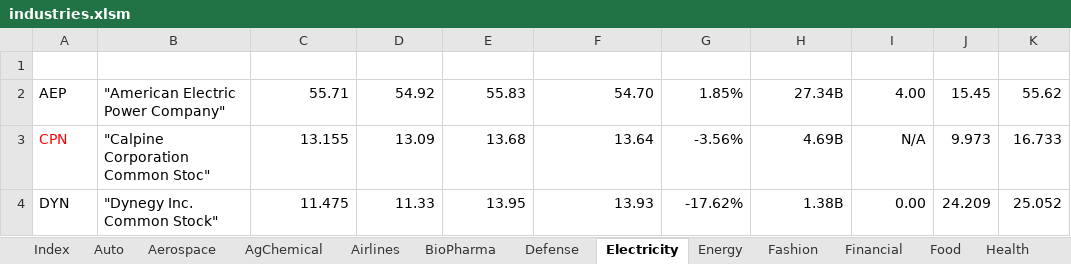
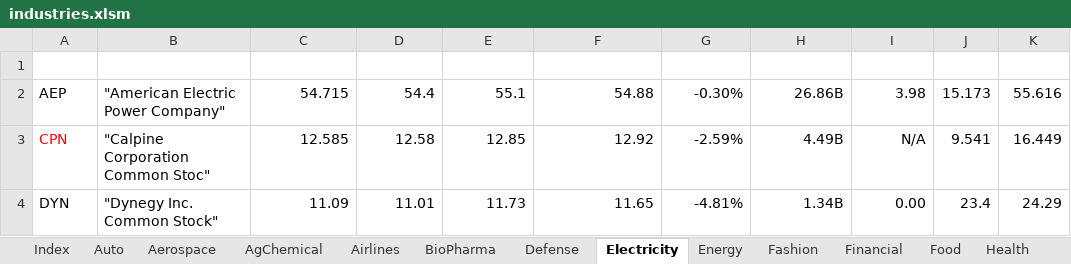
Before and after one commit to minqiang/GP, an Excel workbook: industries.xlsm, sheet Electricity, drawn as a sheet; only a part is shown; values as stored, in another font and other column widths than the file's, no borders; charts and pictures and conditional formats and table styles not drawn; the diff covers the shown part only; the diff names each change by its address in the sheet, - before the commit and + after, or states it on an @@ line.

```diff
--- a/industries.xlsm (sheet Electricity)
+++ b/industries.xlsm (sheet Electricity)
-C2 (LatestPrice): 55.71
+C2 (LatestPrice): 54.715
-D2 (DaysLow): 54.92
+D2 (DaysLow): 54.4
-E2 (DaysHigh): 55.83
+E2 (DaysHigh): 55.1
-F2 (PreviousClose): 54.70
+F2 (PreviousClose): 54.88
-G2 (%Change): 1.85%
+G2 (%Change): -0.30%
-H2 (MarketCap): 27.34B
+H2 (MarketCap): 26.86B
-I2 (DivYield): 4.00
+I2 (DivYield): 3.98
-J2 (P/E): 15.45
+J2 (P/E): 15.173
-K2 (MA200): 55.62
+K2 (MA200): 55.616
-C3 (LatestPrice): 13.155
+C3 (LatestPrice): 12.585
-D3 (DaysLow): 13.09
+D3 (DaysLow): 12.58
-E3 (DaysHigh): 13.68
+E3 (DaysHigh): 12.85
-F3 (PreviousClose): 13.64
+F3 (PreviousClose): 12.92
-G3 (%Change): -3.56%
+G3 (%Change): -2.59%
-H3 (MarketCap): 4.69B
+H3 (MarketCap): 4.49B
-J3 (P/E): 9.973
+J3 (P/E): 9.541
-K3 (MA200): 16.733
+K3 (MA200): 16.449
-C4 (LatestPrice): 11.475
+C4 (LatestPrice): 11.09
-D4 (DaysLow): 11.33
+D4 (DaysLow): 11.01
-E4 (DaysHigh): 13.95
+E4 (DaysHigh): 11.73
-F4 (PreviousClose): 13.93
+F4 (PreviousClose): 11.65
-G4 (%Change): -17.62%
+G4 (%Change): -4.81%
-H4 (MarketCap): 1.38B
+H4 (MarketCap): 1.34B
-J4 (P/E): 24.209
+J4 (P/E): 23.4
-K4 (MA200): 25.052
+K4 (MA200): 24.29
```
Also changed, not shown: 68 edited cells elsewhere in this sheet, 1 other file.
